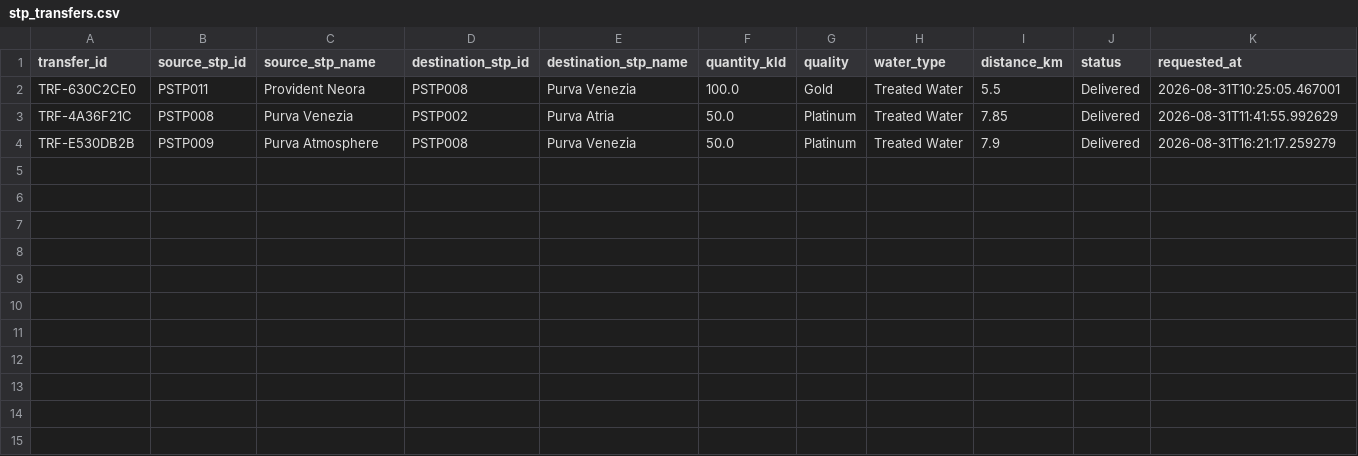
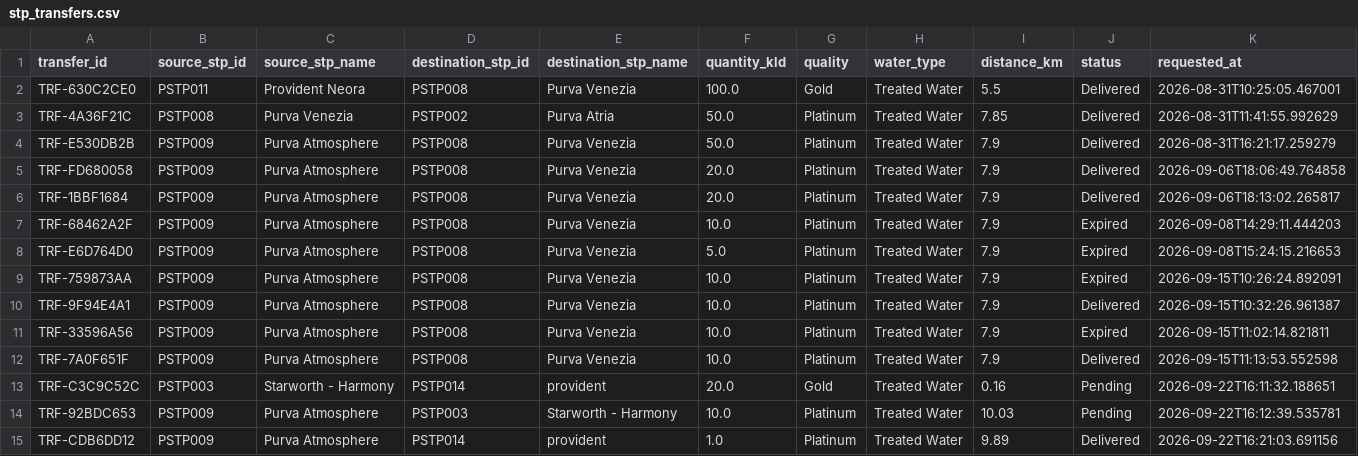
Before and after one commit to Gowtham-YK/PurvaJalSetu, a CSV file: database/stp_transfers.csv, drawn as a sheet; only a part is shown; rows hold the shown columns only; the diff names each change by its address in the sheet, - before the commit and + after, or states it on an @@ line.

```diff
--- a/database/stp_transfers.csv
+++ b/database/stp_transfers.csv
+row 5: TRF-FD680058 | PSTP009 | Purva Atmosphere | PSTP008 | Purva Venezia | 20.0 | Platinum | Treated Water | 7.9 | Delivered | 2026-09-06T18:06:49.764858
+row 6: TRF-1BBF1684 | PSTP009 | Purva Atmosphere | PSTP008 | Purva Venezia | 20.0 | Platinum | Treated Water | 7.9 | Delivered | 2026-09-06T18:13:02.265817
+row 7: TRF-68462A2F | PSTP009 | Purva Atmosphere | PSTP008 | Purva Venezia | 10.0 | Platinum | Treated Water | 7.9 | Expired | 2026-09-08T14:29:11.444203
+row 8: TRF-E6D764D0 | PSTP009 | Purva Atmosphere | PSTP008 | Purva Venezia | 5.0 | Platinum | Treated Water | 7.9 | Expired | 2026-09-08T15:24:15.216653
+row 9: TRF-759873AA | PSTP009 | Purva Atmosphere | PSTP008 | Purva Venezia | 10.0 | Platinum | Treated Water | 7.9 | Expired | 2026-09-15T10:26:24.892091
+row 10: TRF-9F94E4A1 | PSTP009 | Purva Atmosphere | PSTP008 | Purva Venezia | 10.0 | Platinum | Treated Water | 7.9 | Delivered | 2026-09-15T10:32:26.961387
+row 11: TRF-33596A56 | PSTP009 | Purva Atmosphere | PSTP008 | Purva Venezia | 10.0 | Platinum | Treated Water | 7.9 | Expired | 2026-09-15T11:02:14.821811
+row 12: TRF-7A0F651F | PSTP009 | Purva Atmosphere | PSTP008 | Purva Venezia | 10.0 | Platinum | Treated Water | 7.9 | Delivered | 2026-09-15T11:13:53.552598
+row 13: TRF-C3C9C52C | PSTP003 | Starworth - Harmony | PSTP014 | provident | 20.0 | Gold | Treated Water | 0.16 | Pending | 2026-09-22T16:11:32.188651
+row 14: TRF-92BDC653 | PSTP009 | Purva Atmosphere | PSTP003 | Starworth - Harmony | 10.0 | Platinum | Treated Water | 10.03 | Pending | 2026-09-22T16:12:39.535781
+row 15: TRF-CDB6DD12 | PSTP009 | Purva Atmosphere | PSTP014 | provident | 1.0 | Platinum | Treated Water | 9.89 | Delivered | 2026-09-22T16:21:03.691156
```
Also changed, not shown: database/orders.csv, 7 other files.
